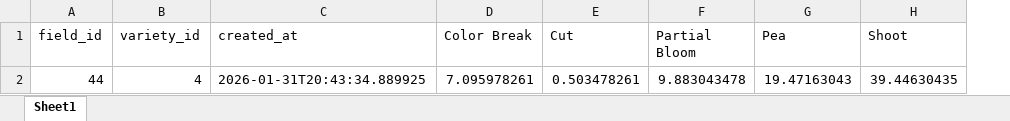
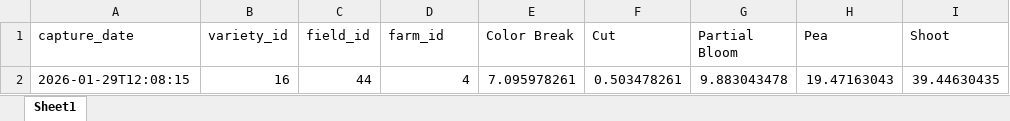
Before and after one commit to CatoJaloch/Data_Analysis_Project1, an Excel workbook: average_densities.xlsx, sheet Sheet1, drawn as a sheet; values as stored, in another font and other column widths than the file's, no borders; removed rows and columns are numbered as before the commit, all else as after; the diff names each change by its address in the sheet, - before the commit and + after, or states it on an @@ line.

```diff
--- a/average_densities.xlsx (sheet Sheet1)
+++ b/average_densities.xlsx (sheet Sheet1)
+column A (capture_date), row 2: 2026-01-29T12:08:15
+column B (variety_id), row 2: 16
-column C (created_at), row 2: 2026-01-31T20:43:34.889925
-D1: variety_id
+D1: farm_id
```
Also changed, not shown: 3 other files.
